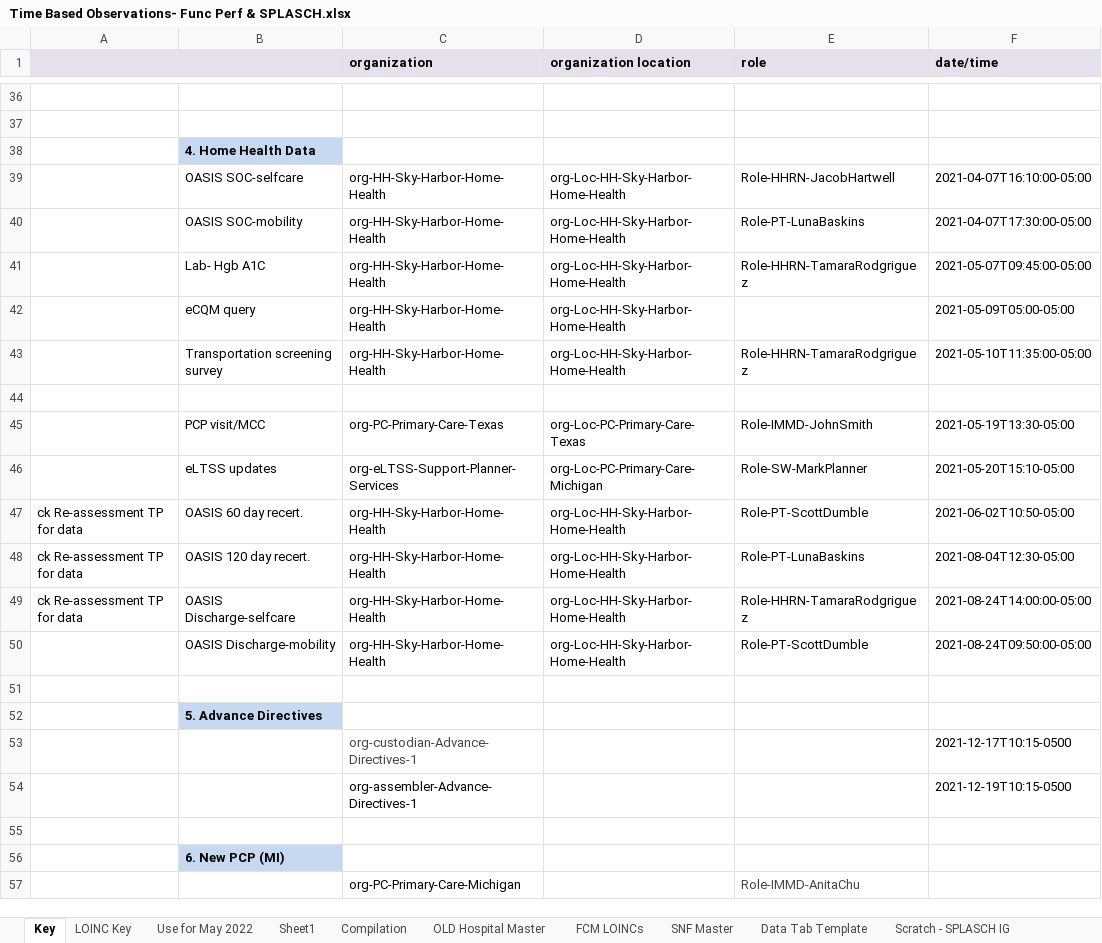
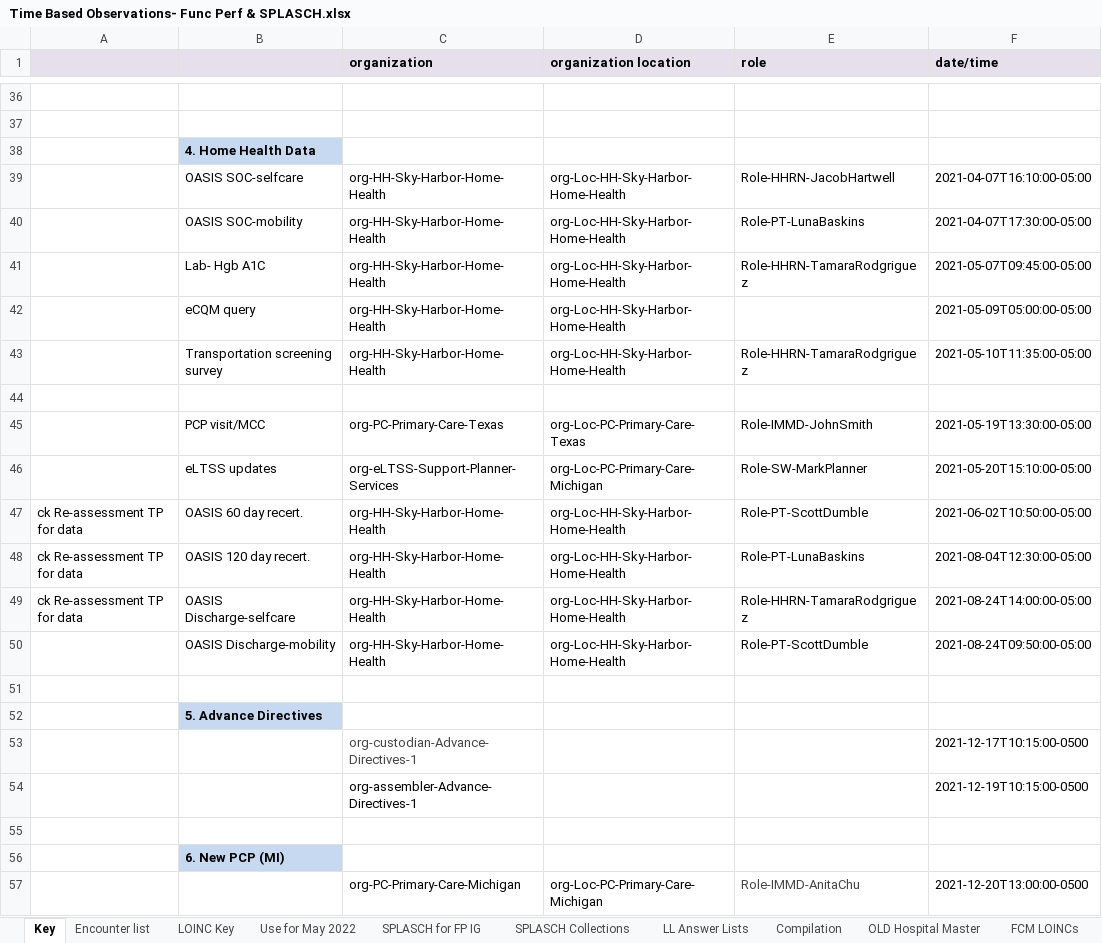
Before and after one commit to paciowg/sample-data, an Excel workbook: 2022-05 HL7 May Connectathon/ConnectathonSampleData/Spreadsheets/Time Based Observations- Func Perf & SPLASCH.xlsx, sheet Key, drawn as a sheet; only a part is shown, gaps mark what is left out; values as stored, in another font and other column widths than the file's, no borders; the diff covers the shown part only; the diff names each change by its address in the sheet, - before the commit and + after, or states it on an @@ line.

```diff
--- a/2022-05 HL7 May Connectathon/ConnectathonSampleData/Spreadsheets/Time Based Observations- Func Perf & SPLASCH.xlsx (sheet Key)
+++ b/2022-05 HL7 May Connectathon/ConnectathonSampleData/Spreadsheets/Time Based Observations- Func Perf & SPLASCH.xlsx (sheet Key)
+sheet tab: Encounter list
+sheet tab: SPLASCH for FP IG
+sheet tab: SPLASCH Collections
+sheet tab: LL Answer Lists
-F42 (date/time): 2021-05-09T05:00-05:00
+F42 (date/time): 2021-05-09T05:00:00-05:00
-F45 (date/time): 2021-05-19T13:30-05:00
+F45 (date/time): 2021-05-19T13:30:00-05:00
-F46 (date/time): 2021-05-20T15:10-05:00
+F46 (date/time): 2021-05-20T15:10:00-05:00
-F47 (date/time): 2021-06-02T10:50-05:00
+F47 (date/time): 2021-06-02T10:50:00-05:00
-F48 (date/time): 2021-08-04T12:30-05:00
+F48 (date/time): 2021-08-04T12:30:00-05:00
-F53 (date/time): 2021-12-17T10:15-0500
+F53 (date/time): 2021-12-17T10:15:00-0500
-F54 (date/time): 2021-12-19T10:15-0500
+F54 (date/time): 2021-12-19T10:15:00-0500
-D57 (organization location): (empty)
+D57 (organization location): org-Loc-PC-Primary-Care-Michigan
-F57 (date/time): (empty)
+F57 (date/time): 2021-12-20T13:00:00-0500
```
Also changed, not shown: 10 edited cells elsewhere in this sheet, sheet Use for May 2022, sheet Compilation, sheet Scratch - SPLASCH IG, sheet Scratch - RT IG, other sheet tabs, hidden cells, 2022-05 HL7 May Connectathon/ConnectathonSampleData/Spreadsheets/CliniciansAndOrgs.xlsx.
